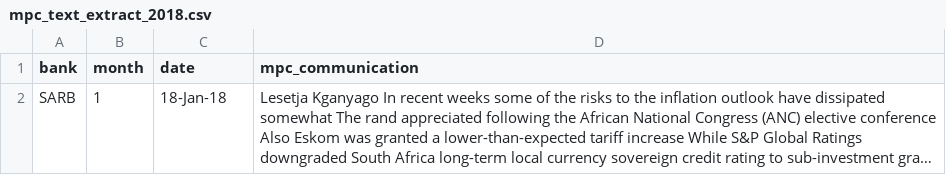
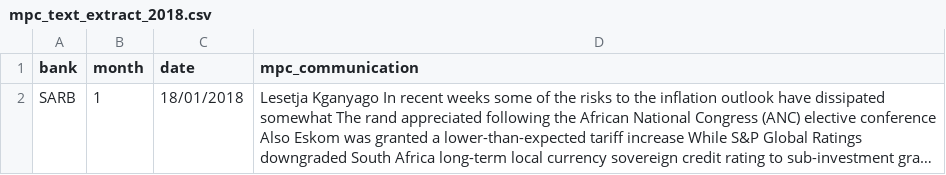
Before and after one commit to charlVSchoor/Viegi, a CSV file: src/data/text_extract/2018/mpc_text_extract_2018.csv, drawn as a sheet; long unchanged cells end in …; the diff names each change by its address in the sheet, - before the commit and + after, or states it on an @@ line.

```diff
--- a/src/data/text_extract/2018/mpc_text_extract_2018.csv
+++ b/src/data/text_extract/2018/mpc_text_extract_2018.csv
-C2 (date): 18-Jan-18
+C2 (date): 18/01/2018
```
Also changed, not shown: src/data/text_extract/2017/mpc_text_extract_2017.csv, 43 other files.
